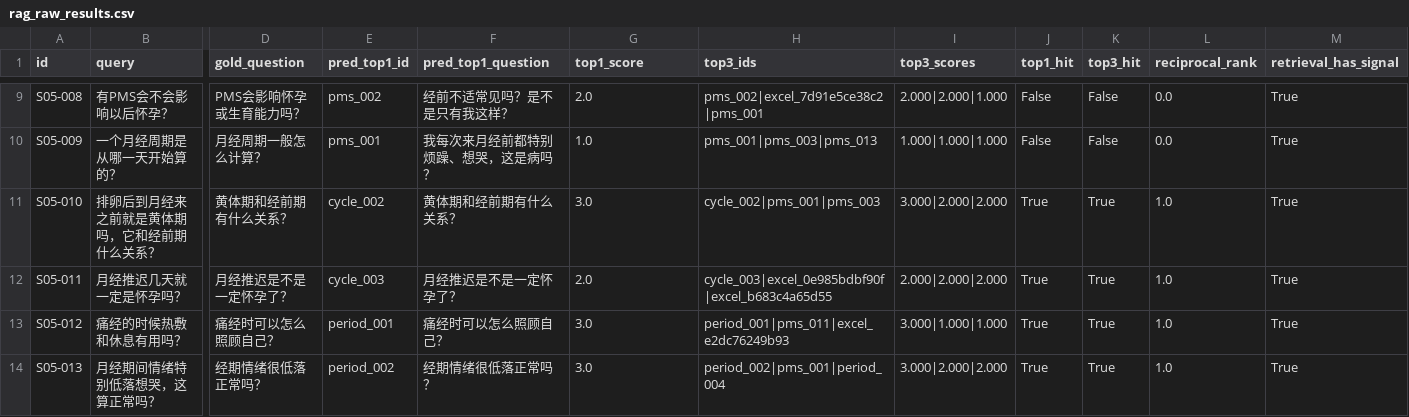
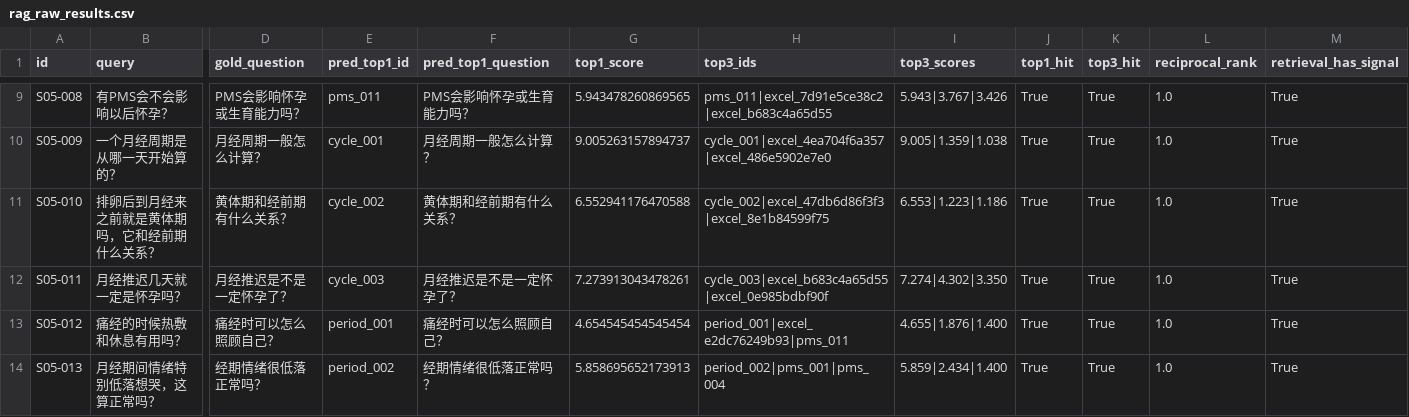
Before and after one commit to Selenego/MoonCARE, a CSV file: evaluation/results/rag_raw_results.csv, drawn as a sheet; only a part is shown, gaps mark what is left out; the diff covers the shown part only; the diff names each change by its address in the sheet, - before the commit and + after, or states it on an @@ line.

```diff
--- a/evaluation/results/rag_raw_results.csv
+++ b/evaluation/results/rag_raw_results.csv
-E9 (pred_top1_id): pms_002
+E9 (pred_top1_id): pms_011
-F9 (pred_top1_question): 经前不适常见吗？是不是只有我这样？
+F9 (pred_top1_question): PMS会影响怀孕或生育能力吗？
-G9 (top1_score): 2.0
+G9 (top1_score): 5.943478260869565
-H9 (top3_ids): pms_002|excel_7d91e5ce38c2|pms_001
+H9 (top3_ids): pms_011|excel_7d91e5ce38c2|excel_b683c4a65d55
-I9 (top3_scores): 2.000|2.000|1.000
+I9 (top3_scores): 5.943|3.767|3.426
-J9:J10 (top1_hit): False
+J9:J10 (top1_hit): True
-K9:K10 (top3_hit): False
+K9:K10 (top3_hit): True
-L9:L10 (reciprocal_rank): 0.0
+L9:L10 (reciprocal_rank): 1.0
-E10 (pred_top1_id): pms_001
+E10 (pred_top1_id): cycle_001
-F10 (pred_top1_question): 我每次来月经前都特别烦躁、想哭，这是病吗？
+F10 (pred_top1_question): 月经周期一般怎么计算？
-G10 (top1_score): 1.0
+G10 (top1_score): 9.005263157894737
-H10 (top3_ids): pms_001|pms_003|pms_013
+H10 (top3_ids): cycle_001|excel_4ea704f6a357|excel_486e5902e7e0
-I10 (top3_scores): 1.000|1.000|1.000
+I10 (top3_scores): 9.005|1.359|1.038
-G11 (top1_score): 3.0
+G11 (top1_score): 6.552941176470588
-H11 (top3_ids): cycle_002|pms_001|pms_003
+H11 (top3_ids): cycle_002|excel_47db6d86f3f3|excel_8e1b84599f75
-I11 (top3_scores): 3.000|2.000|2.000
+I11 (top3_scores): 6.553|1.223|1.186
-G12 (top1_score): 2.0
+G12 (top1_score): 7.273913043478261
-H12 (top3_ids): cycle_003|excel_0e985bdbf90f|excel_b683c4a65d55
+H12 (top3_ids): cycle_003|excel_b683c4a65d55|excel_0e985bdbf90f
-I12 (top3_scores): 2.000|2.000|2.000
+I12 (top3_scores): 7.274|4.302|3.350
-G13 (top1_score): 3.0
+G13 (top1_score): 4.654545454545454
-H13 (top3_ids): period_001|pms_011|excel_e2dc76249b93
+H13 (top3_ids): period_001|excel_e2dc76249b93|pms_011
-I13 (top3_scores): 3.000|1.000|1.000
+I13 (top3_scores): 4.655|1.876|1.400
-G14 (top1_score): 3.0
+G14 (top1_score): 5.858695652173913
-H14 (top3_ids): period_002|pms_001|period_004
+H14 (top3_ids): period_002|pms_001|pms_004
-I14 (top3_scores): 3.000|2.000|2.000
+I14 (top3_scores): 5.859|2.434|1.400
```
Also changed, not shown: 94 edited cells elsewhere in this file, 11 other files.
